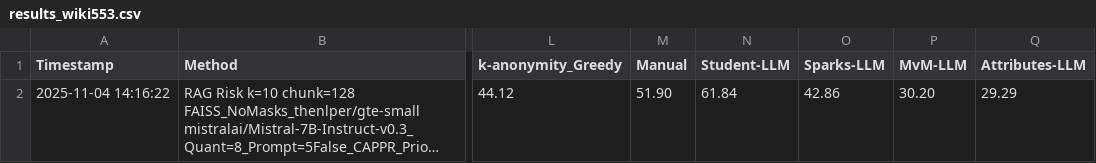
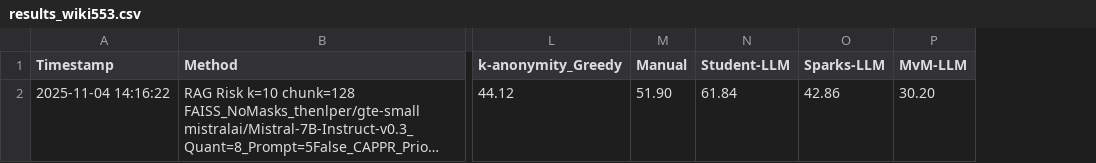
Before and after one commit to BenetManzanaresSalor/Re-IdentificationRiskRAG, a CSV file: results_wiki553.csv, drawn as a sheet; only a part is shown, gaps mark what is left out; long unchanged cells end in …; the diff names each change by its address in the sheet, - before the commit and + after, or states it on an @@ line.

```diff
--- a/results_wiki553.csv
+++ b/results_wiki553.csv
-column Q (Attributes-LLM), row 2: 29.29
```
Also changed, not shown: 2 other files.
